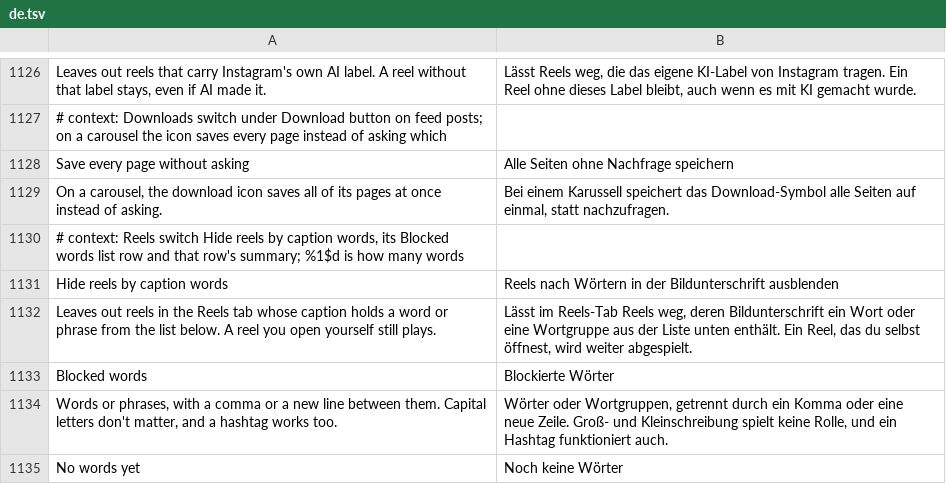
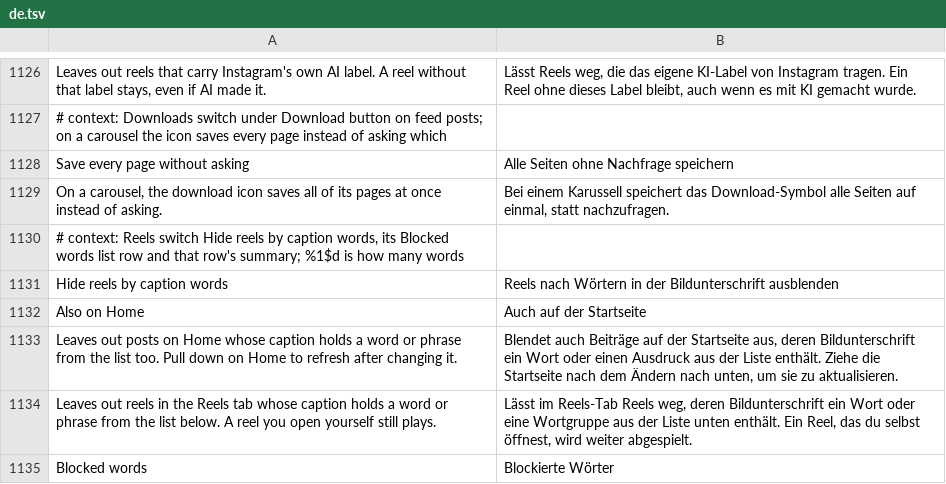
Before and after one commit to Aholicknight/HushGram, a TSV file: extensions/shared/library/src/main/l10n/de.tsv, drawn as a sheet; only a part is shown, gaps mark what is left out; the shorter side is filled out with more unchanged rows.

Commit message:
feat(feed): Also on Home for Hide reels by caption words
A second switch under the Blocked words list takes posts whose caption
holds one of the words out of Home too, through Home's post filter and
the suggested post lookup, so suggested posts are matched as well.

Refs #192

```diff
--- a/extensions/shared/library/src/main/l10n/de.tsv
+++ b/extensions/shared/library/src/main/l10n/de.tsv
@@ -1131,2 +1131,4 @@ On a carousel, the download icon saves all of its pages at once instead of askin
 Hide reels by caption words	Reels nach Wörtern in der Bildunterschrift ausblenden
+Also on Home	Auch auf der Startseite
+Leaves out posts on Home whose caption holds a word or phrase from the list too. Pull down on Home to refresh after changing it.	Blendet auch Beiträge auf der Startseite aus, deren Bildunterschrift ein Wort oder einen Ausdruck aus der Liste enthält. Ziehe die Startseite nach dem Ändern nach unten, um sie zu aktualisieren.
 Leaves out reels in the Reels tab whose caption holds a word or phrase from the list below. A reel you open yourself still plays.	Lässt im Reels-Tab Reels weg, deren Bildunterschrift ein Wort oder eine Wortgruppe aus der Liste unten enthält. Ein Reel, das du selbst öffnest, wird weiter abgespielt.
```
Also changed, not shown: extensions/shared/library/src/main/l10n/es.tsv, extensions/shared/library/src/main/l10n/in.tsv, 15 other files.
